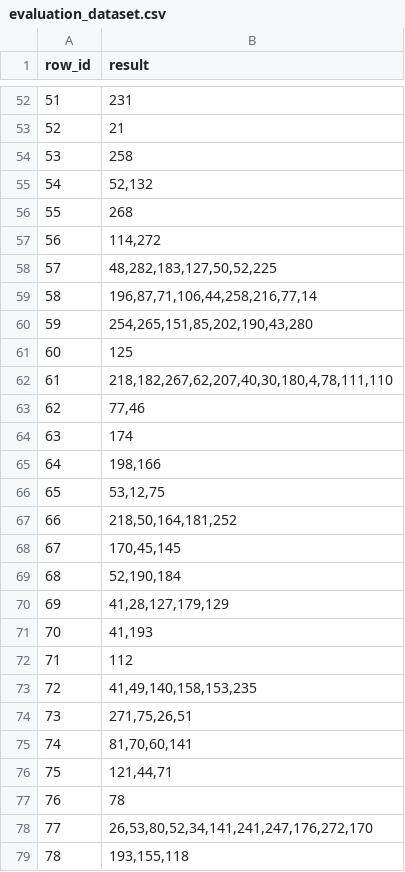
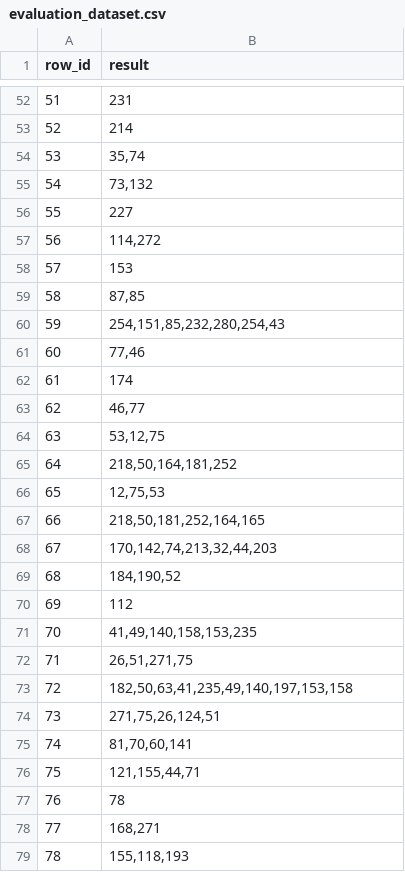
Before and after one commit to cris96spa/hackapizza, a CSV file: data/evaluation_dataset.csv, drawn as a sheet; only a part is shown, gaps mark what is left out; the diff covers the shown part only.

```diff
--- a/data/evaluation_dataset.csv
+++ b/data/evaluation_dataset.csv
@@ -52,28 +52,28 @@ row_id,result
 51,231
-52,21
-53,258
-54,"52,132"
-55,268
+52,214
+53,"35,74"
+54,"73,132"
+55,227
 56,"114,272"
-57,"48,282,183,127,50,52,225"
-58,"196,87,71,106,44,258,216,77,14"
-59,"254,265,151,85,202,190,43,280"
-60,125
-61,"218,182,267,62,207,40,30,180,4,78,111,110"
-62,"77,46"
-63,174
-64,"198,166"
-65,"53,12,75"
-66,"218,50,164,181,252"
-67,"170,45,145"
-68,"52,190,184"
-69,"41,28,127,179,129"
-70,"41,193"
-71,112
-72,"41,49,140,158,153,235"
-73,"271,75,26,51"
+57,153
+58,"87,85"
+59,"254,151,85,232,280,254,43"
+60,"77,46"
+61,174
+62,"46,77"
+63,"53,12,75"
+64,"218,50,164,181,252"
+65,"12,75,53"
+66,"218,50,181,252,164,165"
+67,"170,142,74,213,32,44,203"
+68,"184,190,52"
+69,112
+70,"41,49,140,158,153,235"
+71,"26,51,271,75"
+72,"182,50,63,41,235,49,140,197,153,158"
+73,"271,75,26,124,51"
 74,"81,70,60,141"
-75,"121,44,71"
+75,"121,155,44,71"
 76,78
-77,"26,53,80,52,34,141,241,247,176,272,170"
-78,"193,155,118"
+77,"168,271"
+78,"155,118,193"
```
Also changed, not shown: 36 edited cells elsewhere in this file, 28 other files.
